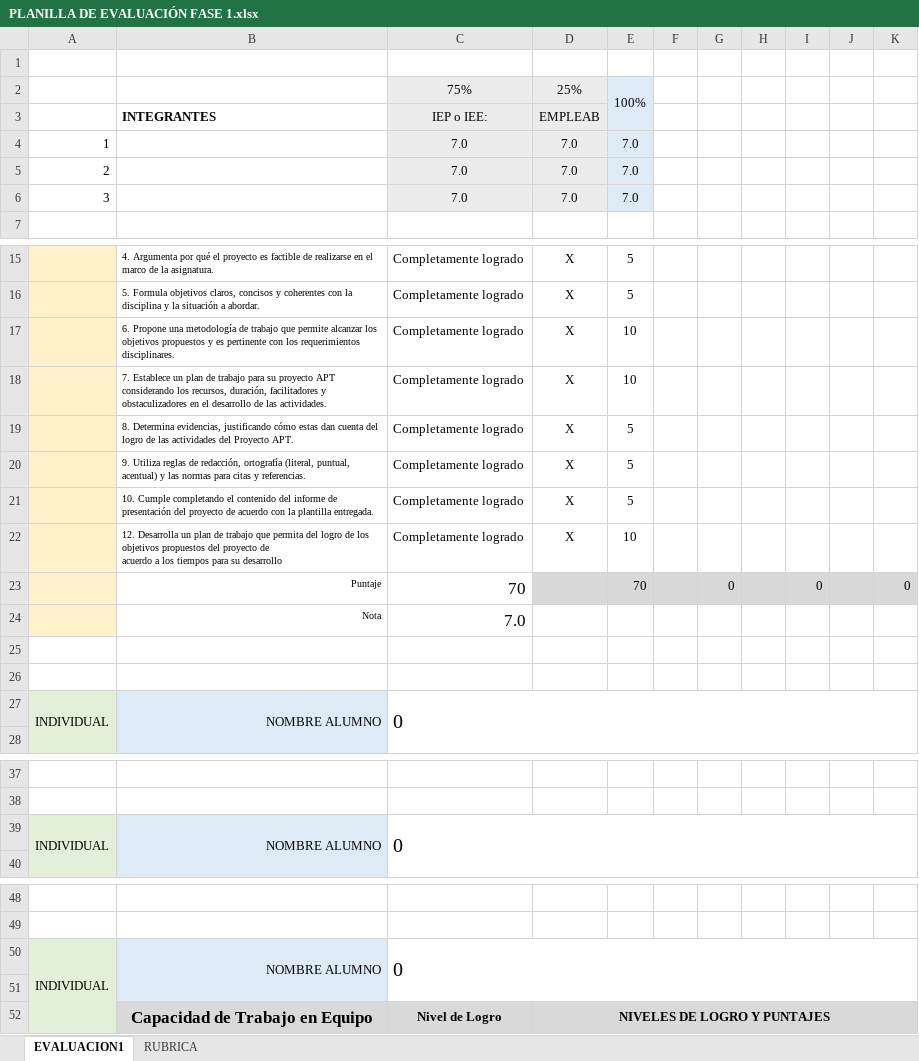
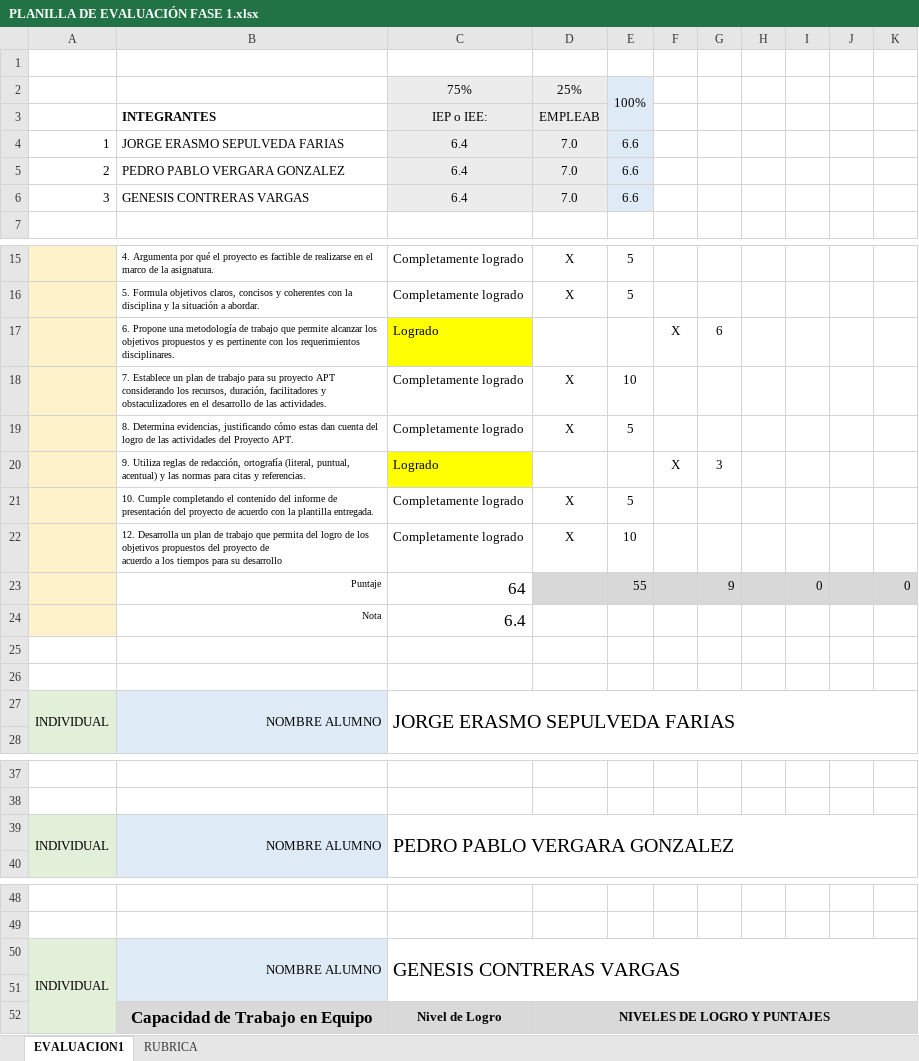
Before and after one commit to JoorgeS/Vina-del-mar-Jorge-Gomez-PTY4614-06-Equipo-07, an Excel workbook: Fase 1/Evidencias Grupales/PLANILLA DE EVALUACIÓN FASE 1.xlsx, sheet EVALUACION1, drawn as a sheet; only a part is shown, gaps mark what is left out; values as stored, in another font and other column widths than the file's, no borders; conditional formats not drawn; removed rows and columns are numbered as before the commit, all else as after; the diff names each change by its address in the sheet, - before the commit and + after, or states it on an @@ line.

Commit message:
Planilla Evaluacion
Planilla Evaluacion realizada por el profesor

```diff
--- a/Fase 1/Evidencias Grupales/PLANILLA DE EVALUACIÓN FASE 1.xlsx (sheet EVALUACION1)
+++ b/Fase 1/Evidencias Grupales/PLANILLA DE EVALUACIÓN FASE 1.xlsx (sheet EVALUACION1)
-B4: (empty)
+B4: JORGE ERASMO SEPULVEDA FARIAS
-C4:C6: 7.0
+C4:C6: 6.4
-E4:E6: 7.0
+E4:E6: 6.6
-B5: (empty)
+B5: PEDRO PABLO VERGARA GONZALEZ
-B6: (empty)
+B6: GENESIS CONTRERAS VARGAS
-row 17:  | 6. Propone una metodología de trabajo que permite alcanzar los objetivos propuestos y es pertinente con los requerimientos disciplinares. | Completamente logrado | X | 10
+row 17:  | 6. Propone una metodología de trabajo que permite alcanzar los objetivos propuestos y es pertinente con los requerimientos disciplinares. | Logrado |  |  | X | 6
-row 20:  | 9. Utiliza reglas de redacción, ortografía (literal, puntual, acentual) y las normas para citas y referencias. | Completamente logrado | X | 5
+row 20:  | 9. Utiliza reglas de redacción, ortografía (literal, puntual, acentual) y las normas para citas y referencias. | Logrado |  |  | X | 3
-C23: 70
+C23: 64
-E23: 70
+E23: 55
-G23: 0
+G23: 9
-C24: 7.0
+C24: 6.4
-C27: 0
+C27: JORGE ERASMO SEPULVEDA FARIAS
-C39: 0
+C39: PEDRO PABLO VERGARA GONZALEZ
-C50: 0
+C50: GENESIS CONTRERAS VARGAS
```
